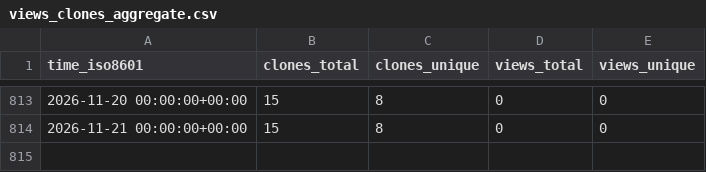
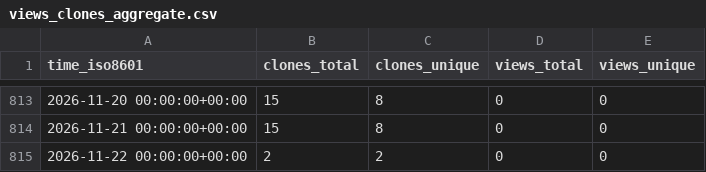
Before and after one commit to grp-bork/samestr_flow, a CSV file: grp-bork/samestr_flow/ghrs-data/views_clones_aggregate.csv, drawn as a sheet; only a part is shown, gaps mark what is left out; the diff names each change by its address in the sheet, - before the commit and + after, or states it on an @@ line.

```diff
--- a/grp-bork/samestr_flow/ghrs-data/views_clones_aggregate.csv
+++ b/grp-bork/samestr_flow/ghrs-data/views_clones_aggregate.csv
+row 815: 2026-11-22 00:00:00+00:00 | 2 | 2 | 0 | 0
```
Also changed, not shown: 1 other file.
